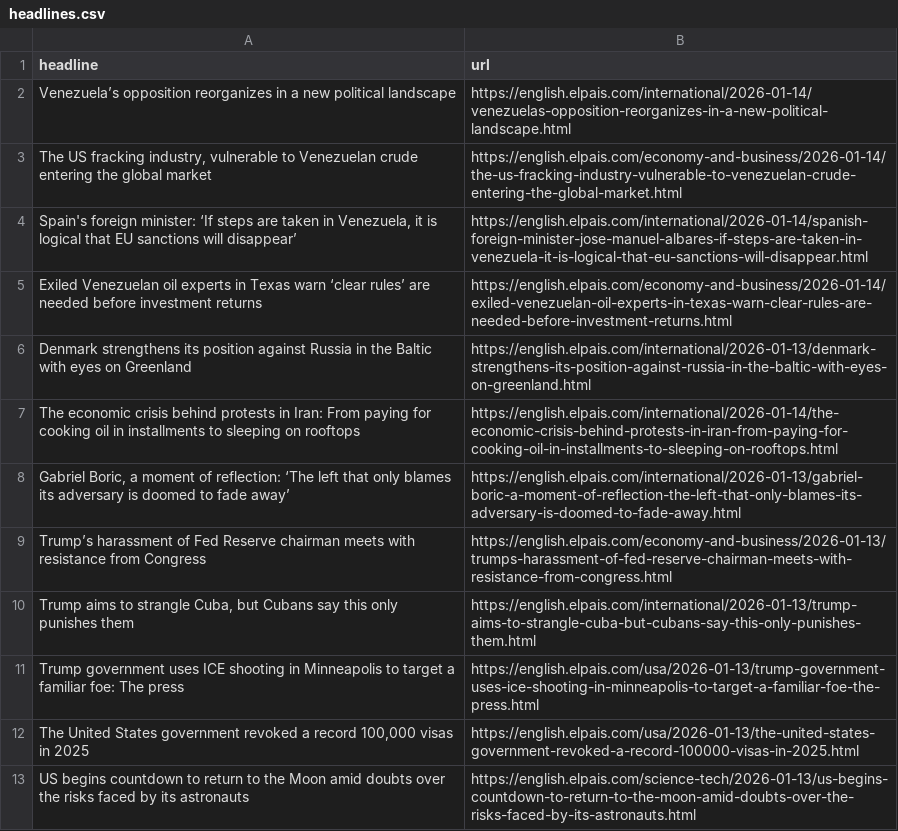
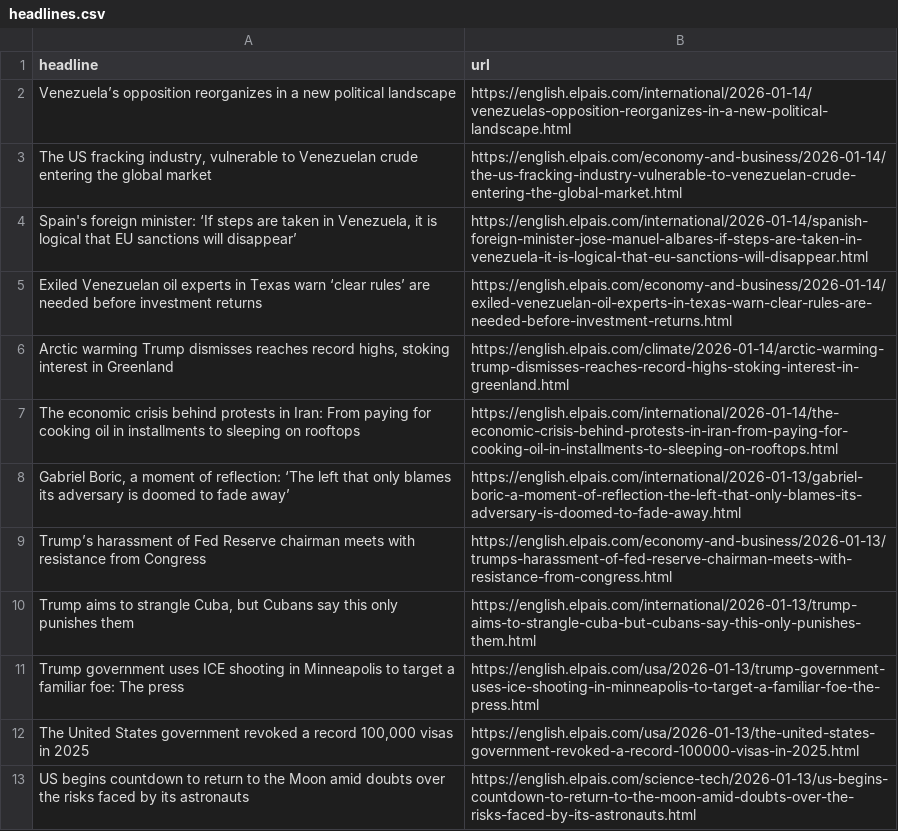
Before and after one commit to sa3991/el-pais-autoscraper, a CSV file: headlines.csv, drawn as a sheet; only a part is shown.

```diff
--- a/headlines.csv
+++ b/headlines.csv
@@ -5,3 +5,3 @@ Venezuela’s opposition reorganizes in a new political landscape ,https://engli
 Exiled Venezuelan oil experts in Texas warn ‘clear rules’ are needed before investment returns,https://english.elpais.com/economy-and-business/2026-01-14/exiled-venezuelan-oil-experts-in-texas-warn-clear-rules-are-needed-before-investment-returns.html
-Denmark strengthens its position against Russia in the Baltic with eyes on Greenland ,https://english.elpais.com/international/2026-01-13/denmark-strengthens-its-position-against-russia-in-the-baltic-with-eyes-on-greenland.html
+"Arctic warming Trump dismisses reaches record highs, stoking interest in Greenland",https://english.elpais.com/climate/2026-01-14/arctic-warming-trump-dismisses-reaches-record-highs-stoking-interest-in-greenland.html
 The economic crisis behind protests in Iran: From paying for cooking oil in installments to sleeping on rooftops,https://english.elpais.com/international/2026-01-14/the-economic-crisis-behind-protests-in-iran-from-paying-for-cooking-oil-in-installments-to-sleeping-on-rooftops.html
```
